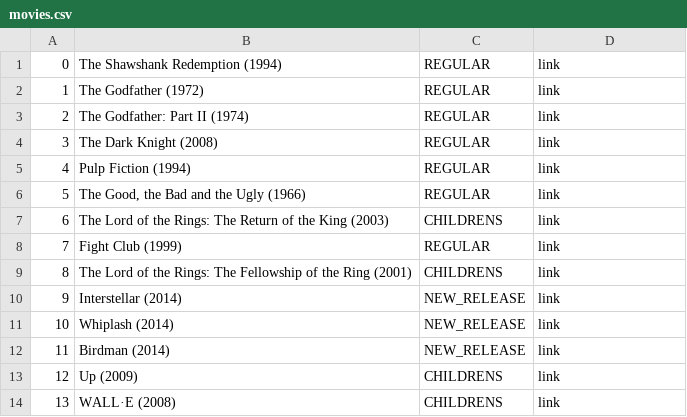
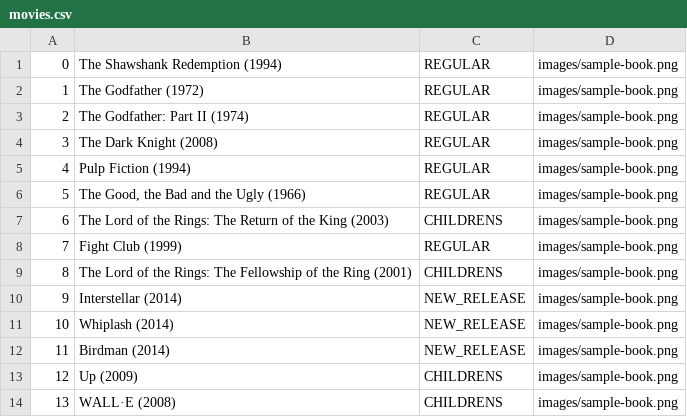
Before and after one commit to ozihler/emergingsoftwaredesignworkshop-2019, a CSV file: src/main/resources/movies.csv, drawn as a sheet.

```diff
--- a/src/main/resources/movies.csv
+++ b/src/main/resources/movies.csv
@@ -1,14 +1,14 @@
-0;The Shawshank Redemption (1994);REGULAR;link
-1;The Godfather (1972);REGULAR;link
-2;The Godfather: Part II (1974);REGULAR;link
-3;The Dark Knight (2008);REGULAR;link
-4;Pulp Fiction (1994);REGULAR;link
-5;The Good, the Bad and the Ugly (1966);REGULAR;link
-6;The Lord of the Rings: The Return of the King (2003);CHILDRENS;link
-7;Fight Club (1999);REGULAR;link
-8;The Lord of the Rings: The Fellowship of the Ring (2001);CHILDRENS;link
-9;Interstellar (2014);NEW_RELEASE;link
-10;Whiplash (2014);NEW_RELEASE;link
-11;Birdman (2014);NEW_RELEASE;link
-12;Up (2009);CHILDRENS;link
-13;WALL·E (2008);CHILDRENS;link
+0;The Shawshank Redemption (1994);REGULAR;images/sample-book.png
+1;The Godfather (1972);REGULAR;images/sample-book.png
+2;The Godfather: Part II (1974);REGULAR;images/sample-book.png
+3;The Dark Knight (2008);REGULAR;images/sample-book.png
+4;Pulp Fiction (1994);REGULAR;images/sample-book.png
+5;The Good, the Bad and the Ugly (1966);REGULAR;images/sample-book.png
+6;The Lord of the Rings: The Return of the King (2003);CHILDRENS;images/sample-book.png
+7;Fight Club (1999);REGULAR;images/sample-book.png
+8;The Lord of the Rings: The Fellowship of the Ring (2001);CHILDRENS;images/sample-book.png
+9;Interstellar (2014);NEW_RELEASE;images/sample-book.png
+10;Whiplash (2014);NEW_RELEASE;images/sample-book.png
+11;Birdman (2014);NEW_RELEASE;images/sample-book.png
+12;Up (2009);CHILDRENS;images/sample-book.png
+13;WALL·E (2008);CHILDRENS;images/sample-book.png
```
Also changed, not shown: 5 other files.
